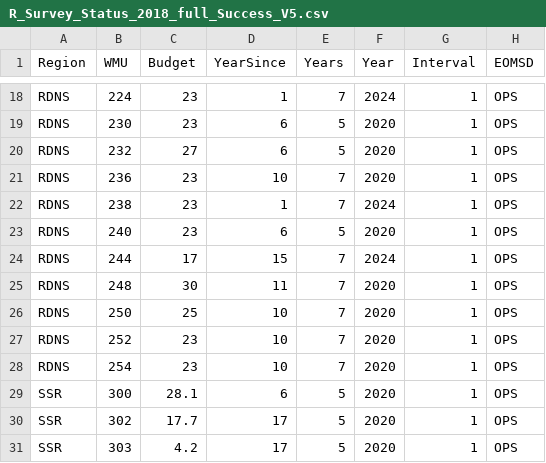
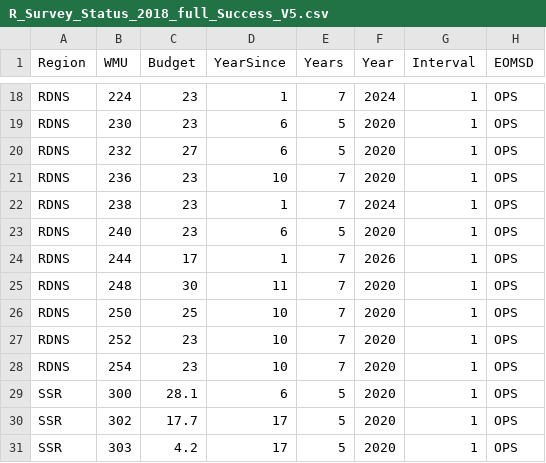
Before and after one commit to NycteaAlces/AUS_Program_Review, a CSV file: Data/R_Survey_Status_2018_full_Success_V5.csv, drawn as a sheet; only a part is shown, gaps mark what is left out.

Commit message:
Update R_Survey_Status_2018_full_Success_V5.csv

```diff
--- a/Data/R_Survey_Status_2018_full_Success_V5.csv
+++ b/Data/R_Survey_Status_2018_full_Success_V5.csv
@@ -23,3 +23,3 @@ RDNS,238,23,1,7,2024,1,OPS
 RDNS,240,23,6,5,2020,1,OPS
-RDNS,244,17,15,7,2024,1,OPS
+RDNS,244,17,1,7,2026,1,OPS
 RDNS,248,30,11,7,2020,1,OPS
```
